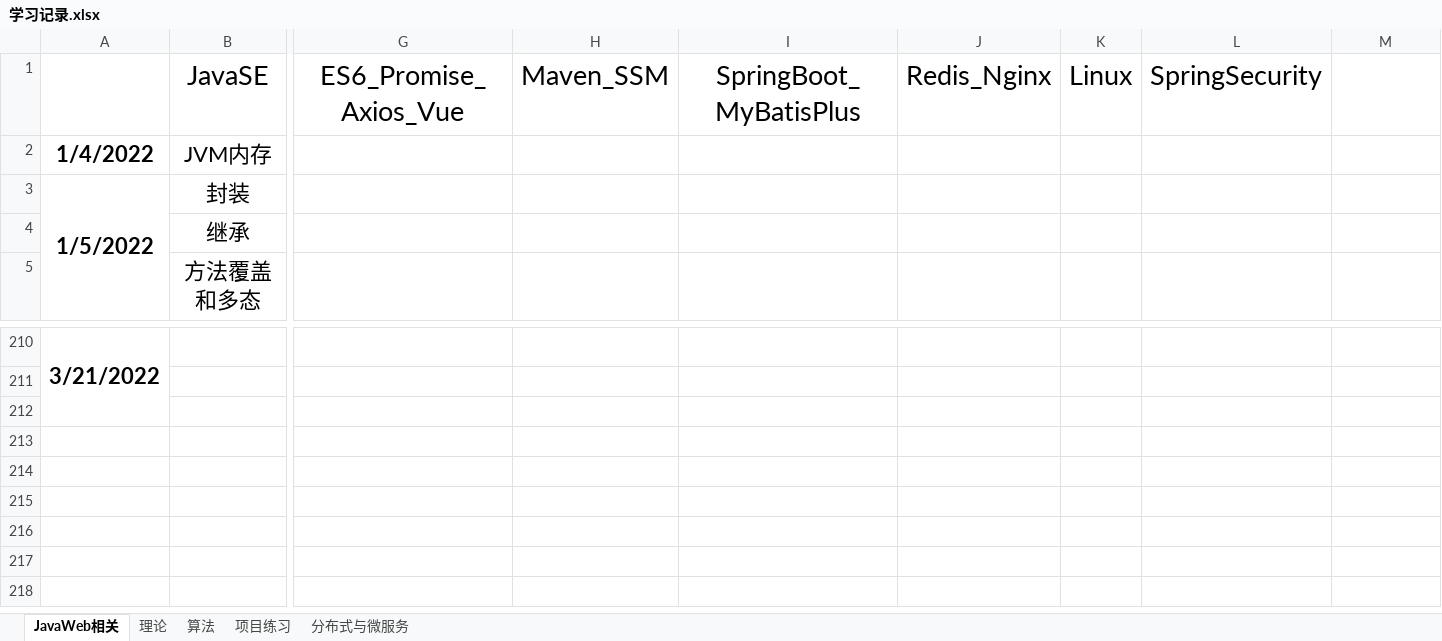
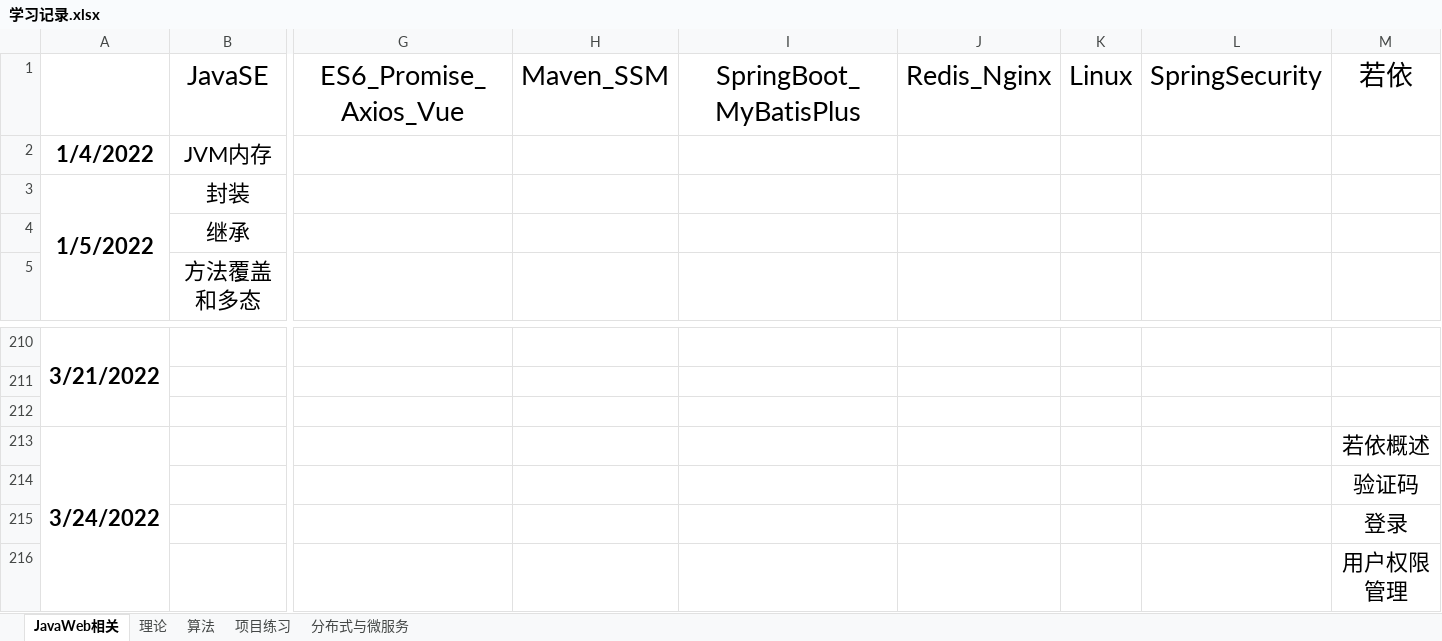
Before and after one commit to pollyer/ComputerLearningResources, an Excel workbook: 学习记录.xlsx, sheet JavaWeb相关, drawn as a sheet; only a part is shown, gaps mark what is left out; values as stored, in another font and other column widths than the file's, no borders; rows hold the shown columns only; the diff names each change by its address in the sheet, - before the commit and + after, or states it on an @@ line.

```diff
--- a/学习记录.xlsx (sheet JavaWeb相关)
+++ b/学习记录.xlsx (sheet JavaWeb相关)
-M1: (empty)
+M1: 若依
+row 213: 3/24/2022 |  |  |  |  |  |  |  | 若依概述
+row 214:  |  |  |  |  |  |  |  | 验证码
+row 215:  |  |  |  |  |  |  |  | 登录
+row 216:  |  |  |  |  |  |  |  | 用户权限管理
```
Also changed, not shown: sheet 算法, 4 other files.
